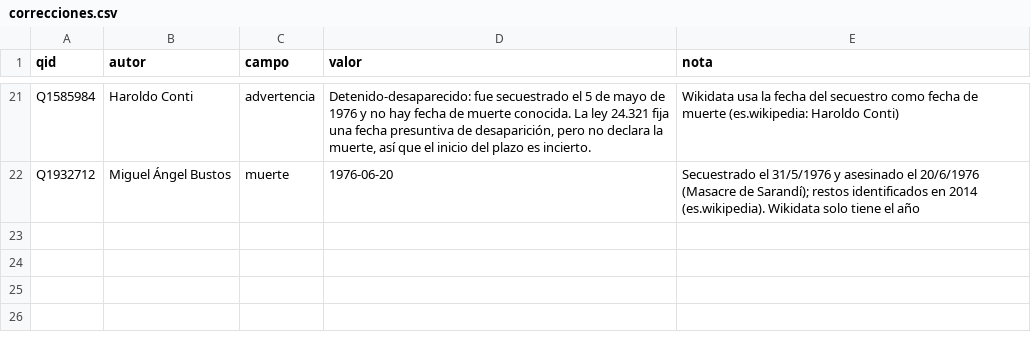
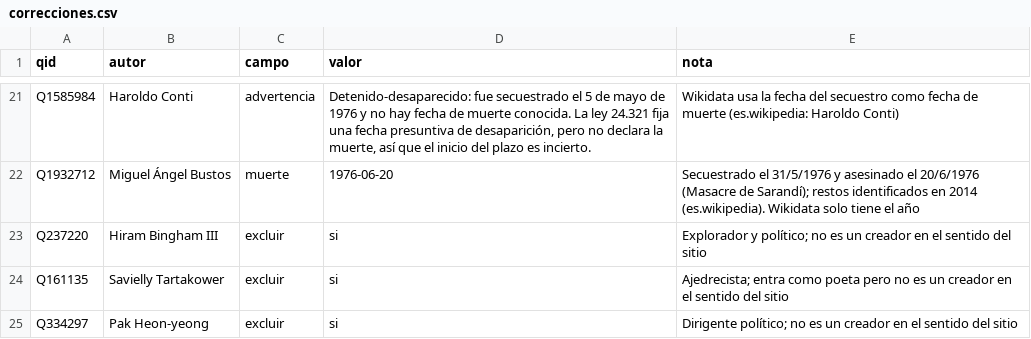
Before and after one commit to patricioce/dominio-publico, a CSV file: datos/correcciones.csv, drawn as a sheet; only a part is shown, gaps mark what is left out; the diff names each change by its address in the sheet, - before the commit and + after, or states it on an @@ line.

```diff
--- a/datos/correcciones.csv
+++ b/datos/correcciones.csv
+row 23: Q237220 | Hiram Bingham III | excluir | si | Explorador y político; no es un creador en el sentido del sitio
+row 24: Q161135 | Savielly Tartakower | excluir | si | Ajedrecista; entra como poeta pero no es un creador en el sentido del sitio
+row 25: Q334297 | Pak Heon-yeong | excluir | si | Dirigente político; no es un creador en el sentido del sitio
```
Also changed, not shown: 5 other files.
